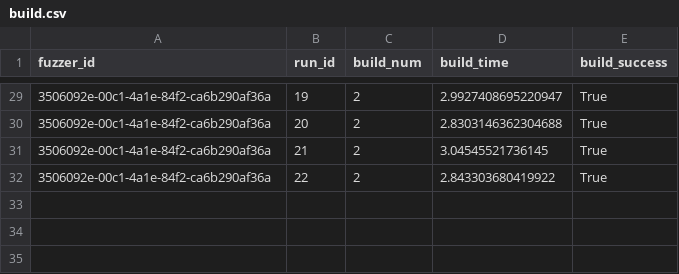
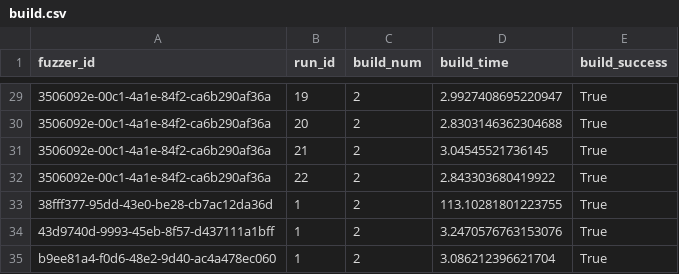
Before and after one commit to Koukyosyumei/arguzz, a CSV file: projects/pico-fuzzer/build.csv, drawn as a sheet; only a part is shown, gaps mark what is left out; the diff names each change by its address in the sheet, - before the commit and + after, or states it on an @@ line.

```diff
--- a/projects/pico-fuzzer/build.csv
+++ b/projects/pico-fuzzer/build.csv
+row 33: 38fff377-95dd-43e0-be28-cb7ac12da36d | 1 | 2 | 113.10281801223755 | True
+row 34: 43d9740d-9993-45eb-8f57-d437111a1bff | 1 | 2 | 3.2470576763153076 | True
+row 35: b9ee81a4-f0d6-48e2-9d40-ac4a478ec060 | 1 | 2 | 3.086212396621704 | True
```
Also changed, not shown: projects/pico-fuzzer/normal.csv, projects/pico-fuzzer/pipeline.csv, 3 other files.
